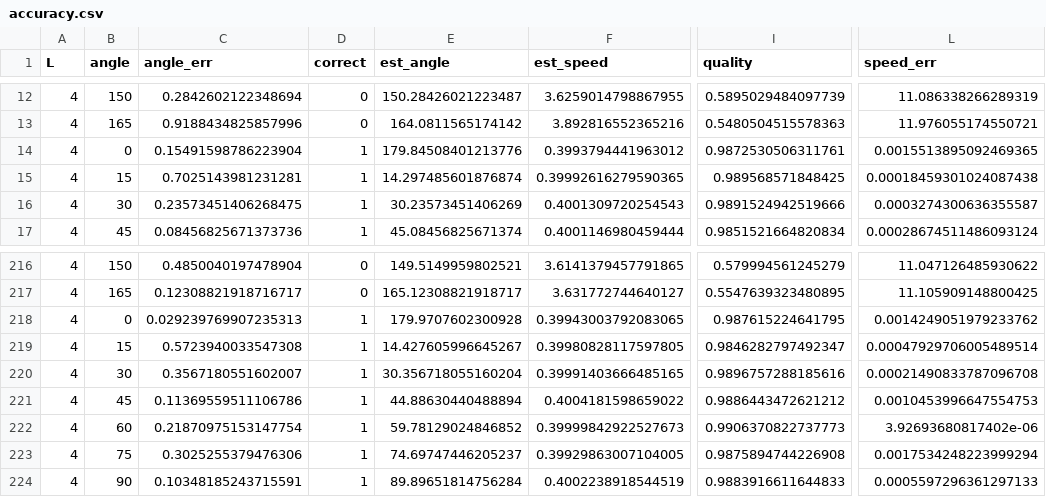
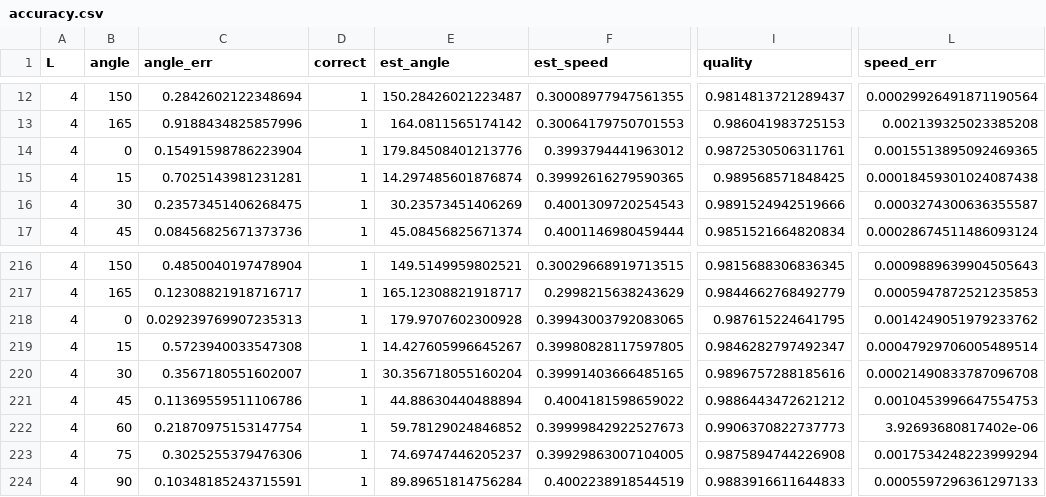
Before and after one commit to onewmann/hs-esslingen, a CSV file: benchmark/results/accuracy.csv, drawn as a sheet; only a part is shown, gaps mark what is left out; the diff covers the shown part only; the diff names each change by its address in the sheet, - before the commit and + after, or states it on an @@ line.

```diff
--- a/benchmark/results/accuracy.csv
+++ b/benchmark/results/accuracy.csv
-D12:D13 (correct): 0
+D12:D13 (correct): 1
-F12 (est_speed): 3.6259014798867955
+F12 (est_speed): 0.30008977947561355
-I12 (quality): 0.5895029484097739
+I12 (quality): 0.9814813721289437
-L12 (speed_err): 11.086338266289319
+L12 (speed_err): 0.00029926491871190564
-F13 (est_speed): 3.892816552365216
+F13 (est_speed): 0.30064179750701553
-I13 (quality): 0.5480504515578363
+I13 (quality): 0.986041983725153
-L13 (speed_err): 11.976055174550721
+L13 (speed_err): 0.002139325023385208
-D216:D217 (correct): 0
+D216:D217 (correct): 1
-F216 (est_speed): 3.6141379457791865
+F216 (est_speed): 0.30029668919713515
-I216 (quality): 0.579994561245279
+I216 (quality): 0.9815688306836345
-L216 (speed_err): 11.047126485930622
+L216 (speed_err): 0.0009889639904505643
-F217 (est_speed): 3.631772744640127
+F217 (est_speed): 0.2998215638243629
-I217 (quality): 0.5547639323480895
+I217 (quality): 0.9844662768492779
-L217 (speed_err): 11.105909148800425
+L217 (speed_err): 0.0005947872521235853
```
Also changed, not shown: 80 edited cells elsewhere in this file, benchmark/results/recordings.csv, benchmark/results/static.csv, 7 other files.
